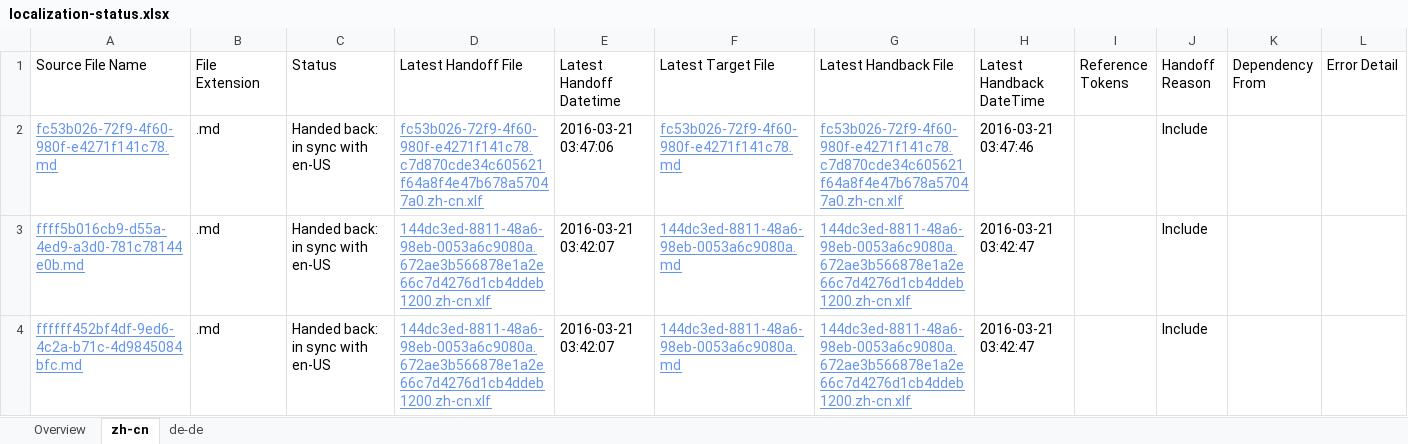
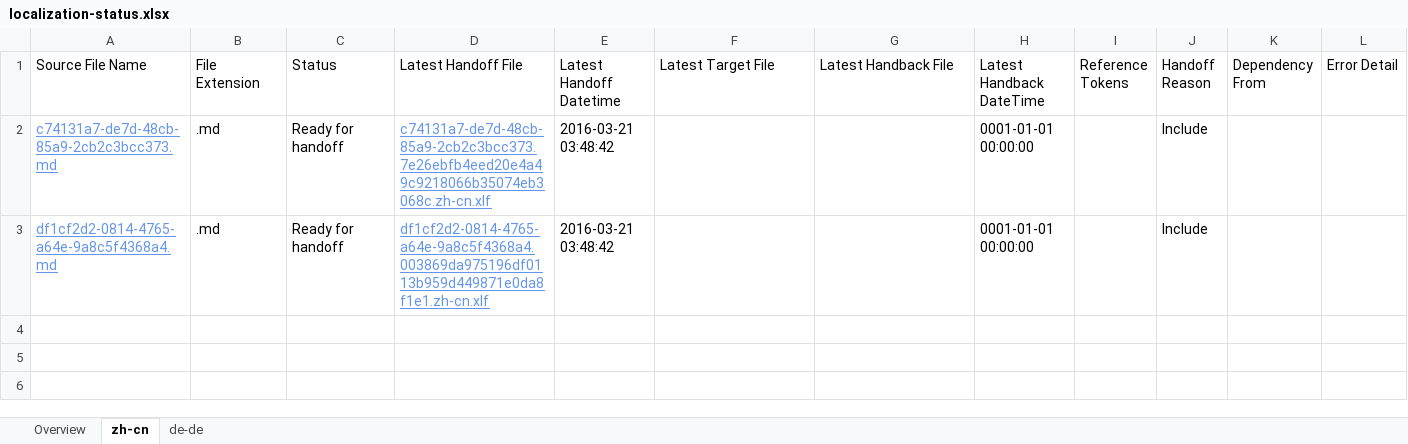
Before and after one commit to OpenLocalizationTestOrg/olhandback, an Excel workbook: ol-handback/OpenLocalizationTest/oltest/yuwzho/localization-status.xlsx, sheet zh-cn, drawn as a sheet; values as stored, in another font and other column widths than the file's, no borders; table styles not drawn; removed rows and columns are numbered as before the commit, all else as after; the diff names each change by its address in the sheet, - before the commit and + after, or states it on an @@ line.

Commit message:
Generate Report for Handoff

```diff
--- a/ol-handback/OpenLocalizationTest/oltest/yuwzho/localization-status.xlsx (sheet zh-cn)
+++ b/ol-handback/OpenLocalizationTest/oltest/yuwzho/localization-status.xlsx (sheet zh-cn)
-row 2: fc53b026-72f9-4f60-980f-e4271f141c78.md | .md | Handed back: in sync with en-US | fc53b026-72f9-4f60-980f-e4271f141c78.c7d870cde34c605621f64a8f4e47b678a57047a0.zh-cn.xlf | 2016-03-21 03:47:06 | fc53b026-72f9-4f60-980f-e4271f141c78.md | fc53b026-72f9-4f60-980f-e4271f141c78.c7d870cde34c605621f64a8f4e47b678a57047a0.zh-cn.xlf | 2016-03-21 03:47:46 |  | Include
-row 3: ffff5b016cb9-d55a-4ed9-a3d0-781c78144e0b.md | .md | Handed back: in sync with en-US | 144dc3ed-8811-48a6-98eb-0053a6c9080a.672ae3b566878e1a2e66c7d4276d1cb4ddeb1200.zh-cn.xlf | 2016-03-21 03:42:07 | 144dc3ed-8811-48a6-98eb-0053a6c9080a.md | 144dc3ed-8811-48a6-98eb-0053a6c9080a.672ae3b566878e1a2e66c7d4276d1cb4ddeb1200.zh-cn.xlf | 2016-03-21 03:42:47 |  | Include
-row 4: ffffff452bf4df-9ed6-4c2a-b71c-4d9845084bfc.md | .md | Handed back: in sync with en-US | 144dc3ed-8811-48a6-98eb-0053a6c9080a.672ae3b566878e1a2e66c7d4276d1cb4ddeb1200.zh-cn.xlf | 2016-03-21 03:42:07 | 144dc3ed-8811-48a6-98eb-0053a6c9080a.md | 144dc3ed-8811-48a6-98eb-0053a6c9080a.672ae3b566878e1a2e66c7d4276d1cb4ddeb1200.zh-cn.xlf | 2016-03-21 03:42:47 |  | Include
+row 2: c74131a7-de7d-48cb-85a9-2cb2c3bcc373.md | .md | Ready for handoff | c74131a7-de7d-48cb-85a9-2cb2c3bcc373.7e26ebfb4eed20e4a49c9218066b35074eb3068c.zh-cn.xlf | 2016-03-21 03:48:42 |  |  | 0001-01-01 00:00:00 |  | Include
+row 3: df1cf2d2-0814-4765-a64e-9a8c5f4368a4.md | .md | Ready for handoff | df1cf2d2-0814-4765-a64e-9a8c5f4368a4.003869da975196df0113b959d449871e0da8f1e1.zh-cn.xlf | 2016-03-21 03:48:42 |  |  | 0001-01-01 00:00:00 |  | Include
```
Also changed, not shown: sheet de-de, sheet Overview.
